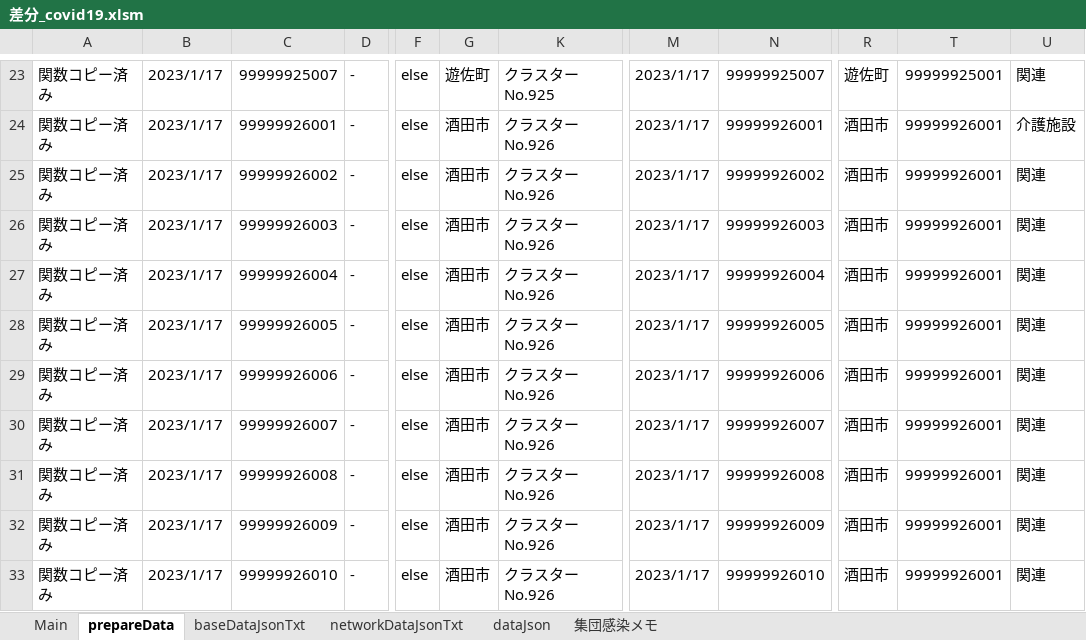
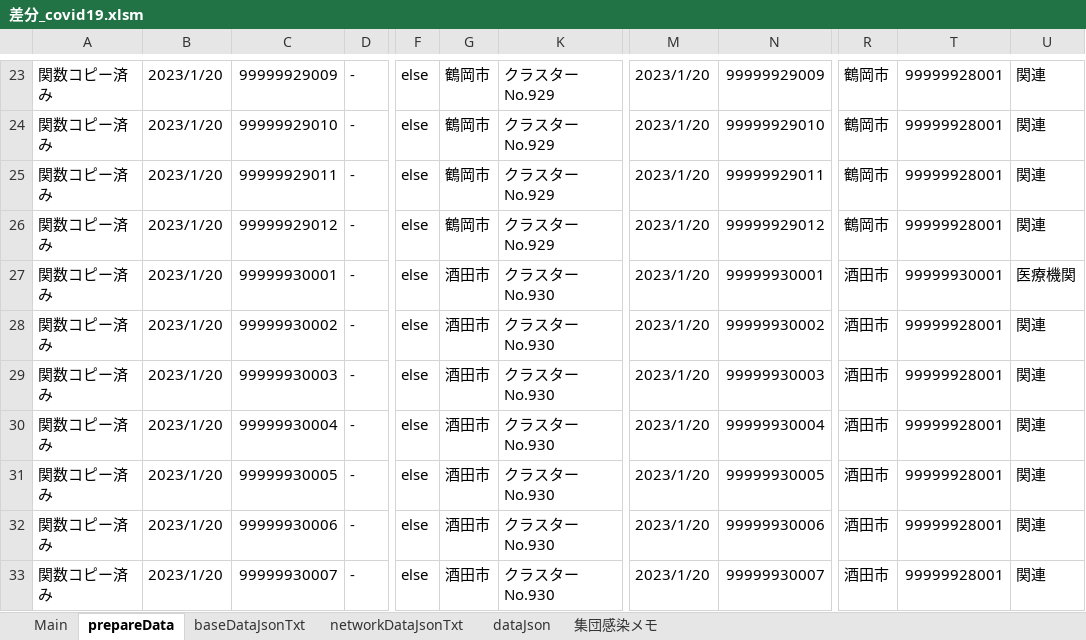
Before and after one commit to yamaserif/yamagata-covid19-virusNetworkJsonGenerator, an Excel workbook: 差分のみ/差分_covid19.xlsm, sheet prepareData, drawn as a sheet; only a part is shown, gaps mark what is left out; values as stored, in another font and other column widths than the file's, no borders; the diff covers the shown part only; the diff names each change by its address in the sheet, - before the commit and + after, or states it on an @@ line.

```diff
--- a/差分のみ/差分_covid19.xlsm (sheet prepareData)
+++ b/差分のみ/差分_covid19.xlsm (sheet prepareData)
-B23:B33: 2023/1/17
+B23:B33: 2023/1/20
-C23: 99999925007
+C23: 99999929009
-G23: 遊佐町
+G23: 鶴岡市
-K23: クラスターNo.925
+K23: クラスターNo.929
-M23:M33: 2023/1/17
+M23:M33: 2023/1/20
-N23: 99999925007
+N23: 99999929009
-R23: 遊佐町
+R23: 鶴岡市
-T23: 99999925001
+T23: 99999928001
-C24: 99999926001
+C24: 99999929010
-G24:G26: 酒田市
+G24:G26: 鶴岡市
-K24:K26: クラスターNo.926
+K24:K26: クラスターNo.929
-N24: 99999926001
+N24: 99999929010
-R24:R26: 酒田市
+R24:R26: 鶴岡市
-T24:T26: 99999926001
+T24:T26: 99999928001
-U24: 介護施設
+U24: 関連
-C25: 99999926002
+C25: 99999929011
-N25: 99999926002
+N25: 99999929011
-C26: 99999926003
+C26: 99999929012
-N26: 99999926003
+N26: 99999929012
-C27: 99999926004
+C27: 99999930001
-K27:K33: クラスターNo.926
+K27:K33: クラスターNo.930
-N27: 99999926004
+N27: 99999930001
-T27: 99999926001
+T27: 99999930001
-U27: 関連
+U27: 医療機関
-C28: 99999926005
+C28: 99999930002
-N28: 99999926005
+N28: 99999930002
-T28:T33: 99999926001
+T28:T33: 99999928001
-C29: 99999926006
+C29: 99999930003
-N29: 99999926006
+N29: 99999930003
-C30: 99999926007
+C30: 99999930004
-N30: 99999926007
+N30: 99999930004
-C31: 99999926008
+C31: 99999930005
-N31: 99999926008
+N31: 99999930005
-C32: 99999926009
+C32: 99999930006
-N32: 99999926009
+N32: 99999930006
-C33: 99999926010
+C33: 99999930007
-N33: 99999926010
+N33: 99999930007
```
Also changed, not shown: 166 edited cells elsewhere in this sheet, sheet Main, sheet networkDataJsonTxt, sheet baseDataJsonTxt, sheet dataJson, formulas that keep their value, hidden cells, 4 other files.
